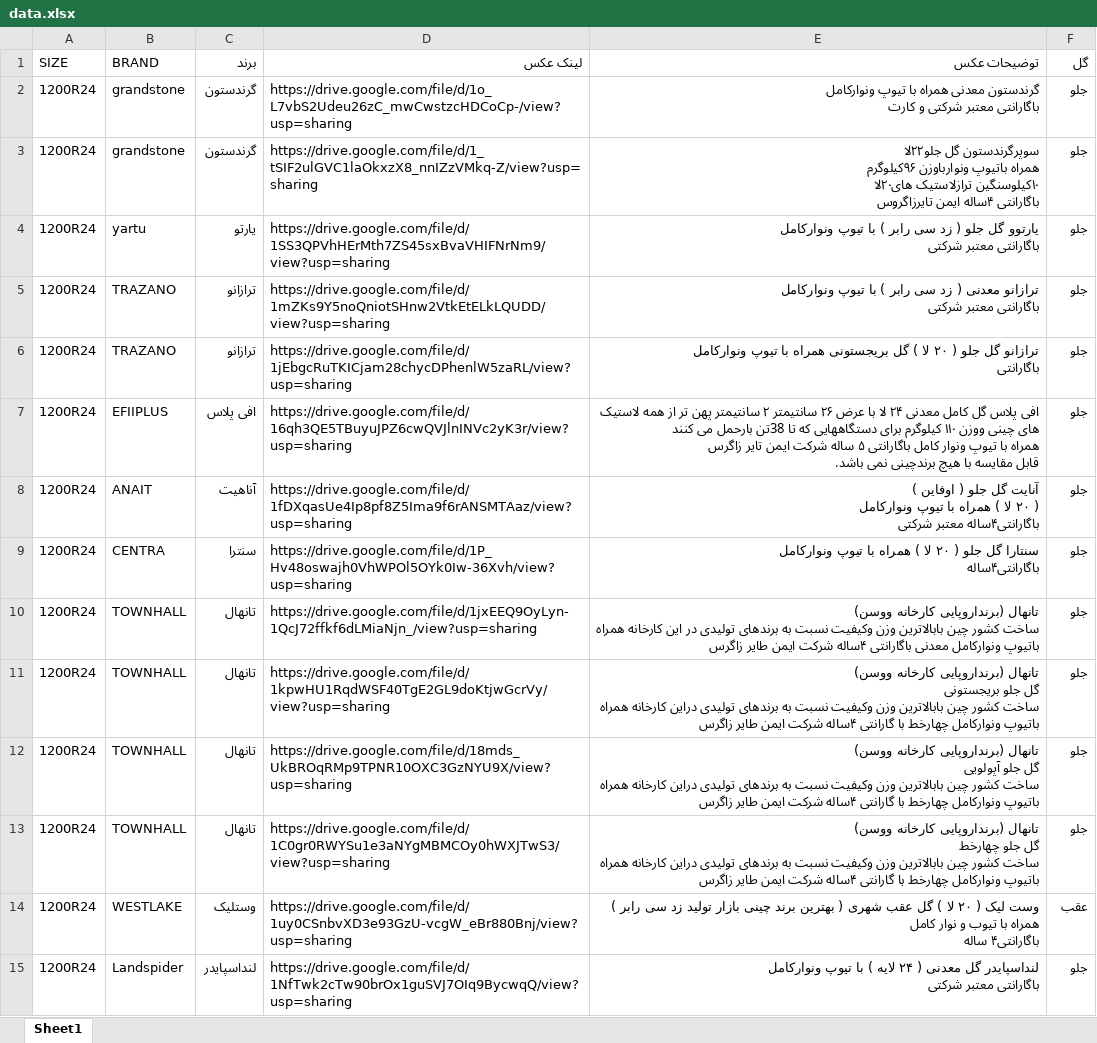
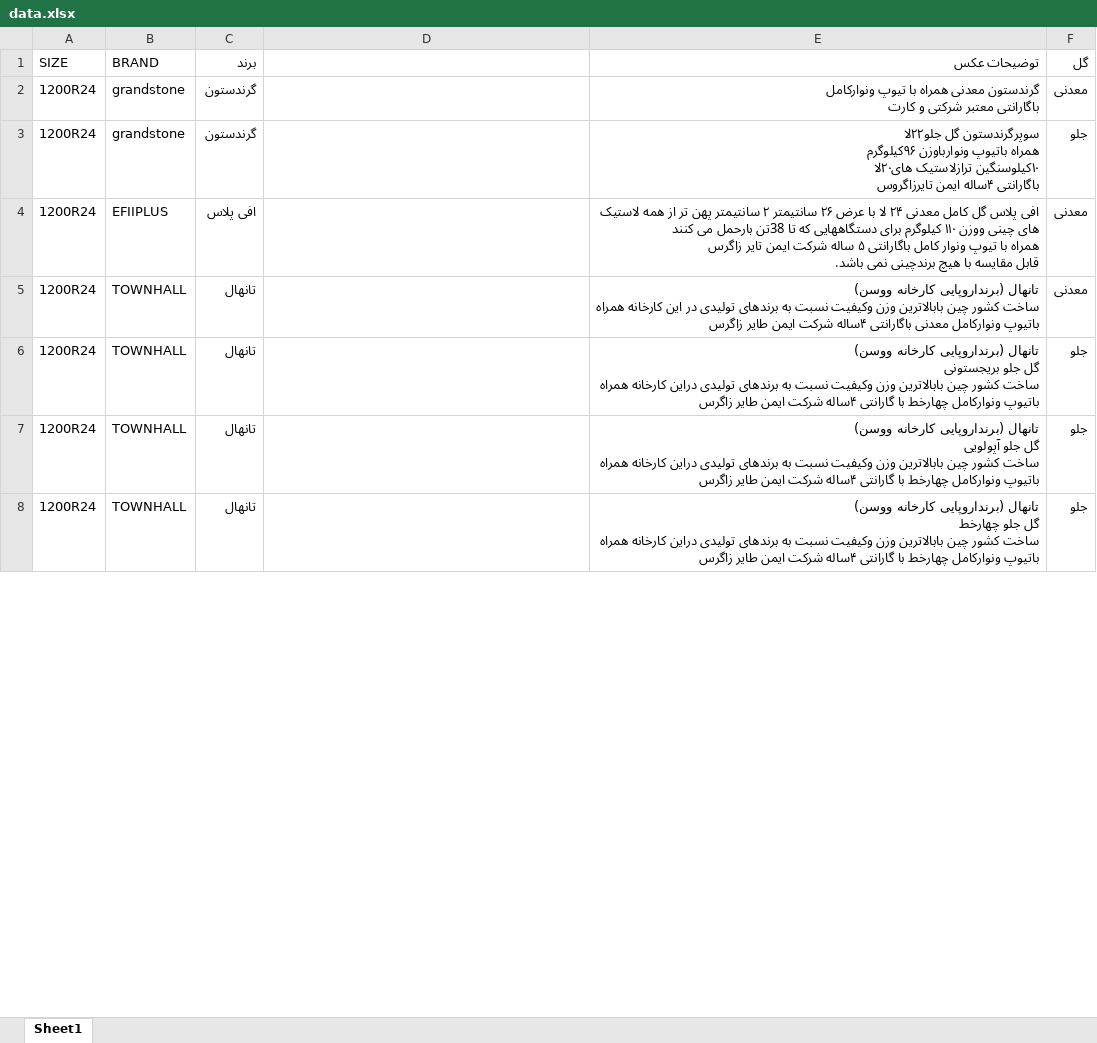
Before and after one commit to rezaAdinepour/Tire-Management-App, an Excel workbook: assests/Tire_Images/data.xlsx, sheet Sheet1, drawn as a sheet; only a part is shown; values as stored, in another font and other column widths than the file's, no cell formats; removed rows and columns are numbered as before the commit, all else as after; ↵ is a line break in a cell; the diff covers the shown part only; the diff names each change by its address in the sheet, - before the commit and + after, or states it on an @@ line.

```diff
--- a/assests/Tire_Images/data.xlsx (sheet Sheet1)
+++ b/assests/Tire_Images/data.xlsx (sheet Sheet1)
-D1: لینک عکس
+D1: (empty)
-D2: https://drive.google.com/file/d/1o_L7vbS2Udeu26zC_mwCwstzcHDCoCp-/view?usp=sharing
+D2: (empty)
-F2 (گل): جلو
+F2 (گل): معدنی
-D3: https://drive.google.com/file/d/1_tSIF2ulGVC1laOkxzX8_nnIZzVMkq-Z/view?usp=sharing
+D3: (empty)
-row 4: 1200R24 | yartu | یارتو | https://drive.google.com/file/d/1SS3QPVhHErMth7ZS45sxBvaVHIFNrNm9/view?usp=sharing | یارتوو گل جلو ( زد سی رابر ) با تیوپ ونوارکامل ↵ باگارانتی معتبر شرکتی | جلو
-row 5: 1200R24 | TRAZANO | ترازانو | https://drive.google.com/file/d/1mZKs9Y5noQniotSHnw2VtkEtELkLQUDD/view?usp=sharing | ترازانو معدنی ( زد سی رابر ) با تیوپ ونوارکامل ↵ باگارانتی معتبر شرکتی | جلو
-row 6: 1200R24 | TRAZANO | ترازانو | https://drive.google.com/file/d/1jEbgcRuTKICjam28chycDPhenlW5zaRL/view?usp=sharing | ترازانو گل جلو ( ۲۰ لا ) گل بریجستونی همراه با تیوپ ونوارکامل ↵ باگارانتی | جلو
-D4: https://drive.google.com/file/d/16qh3QE5TBuyuJPZ6cwQVJlnINVc2yK3r/view?usp=sharing
+D4: (empty)
-F4 (گل): جلو
+F4 (گل): معدنی
-row 8: 1200R24 | ANAIT | آناهیت | https://drive.google.com/file/d/1fDXqasUe4Ip8pf8Z5Ima9f6rANSMTAaz/view?usp=sharing | آنایت گل جلو ( اوفاین ) ↵ ( ۲۰ لا ) همراه با تیوپ ونوارکامل ↵ باگارانتی۴ساله معتبر شرکتی | جلو
-row 9: 1200R24 | CENTRA | سنترا | https://drive.google.com/file/d/1P_Hv48oswajh0VhWPOl5OYk0Iw-36Xvh/view?usp=sharing | سنتارا گل جلو ( ۲۰ لا ) همراه با تیوپ ونوارکامل ↵ باگارانتی۴ساله | جلو
-D5: https://drive.google.com/file/d/1jxEEQ9OyLyn-1QcJ72ffkf6dLMiaNjn_/view?usp=sharing
+D5: (empty)
-F5 (گل): جلو
+F5 (گل): معدنی
-D6: https://drive.google.com/file/d/1kpwHU1RqdWSF40TgE2GL9doKtjwGcrVy/view?usp=sharing
+D6: (empty)
-D7: https://drive.google.com/file/d/18mds_UkBROqRMp9TPNR10OXC3GzNYU9X/view?usp=sharing
+D7: (empty)
-D8: https://drive.google.com/file/d/1C0gr0RWYSu1e3aNYgMBMCOy0hWXJTwS3/view?usp=sharing
+D8: (empty)
-row 14: 1200R24 | WESTLAKE | وستلیک | https://drive.google.com/file/d/1uy0CSnbvXD3e93GzU-vcgW_eBr880Bnj/view?usp=sharing | وست لیک ( ۲۰ لا ) گل عقب شهری ( بهترین برند چینی بازار تولید زد سی رابر ) ↵ همراه با تیوب و نوار کامل ↵ باگارانتی۴ ساله | عقب
-row 15: 1200R24 | Landspider | لنداسپایدر | https://drive.google.com/file/d/1NfTwk2cTw90brOx1guSVJ7OIq9BycwqQ/view?usp=sharing | لنداسپایدر گل معدنی ( ۲۴ لایه ) با تیوپ ونوارکامل ↵ باگارانتی معتبر شرکتی | جلو
```
Also changed, not shown: 21 removed rows and 20 edited cells elsewhere in this sheet, cell formats, 3 other files.
